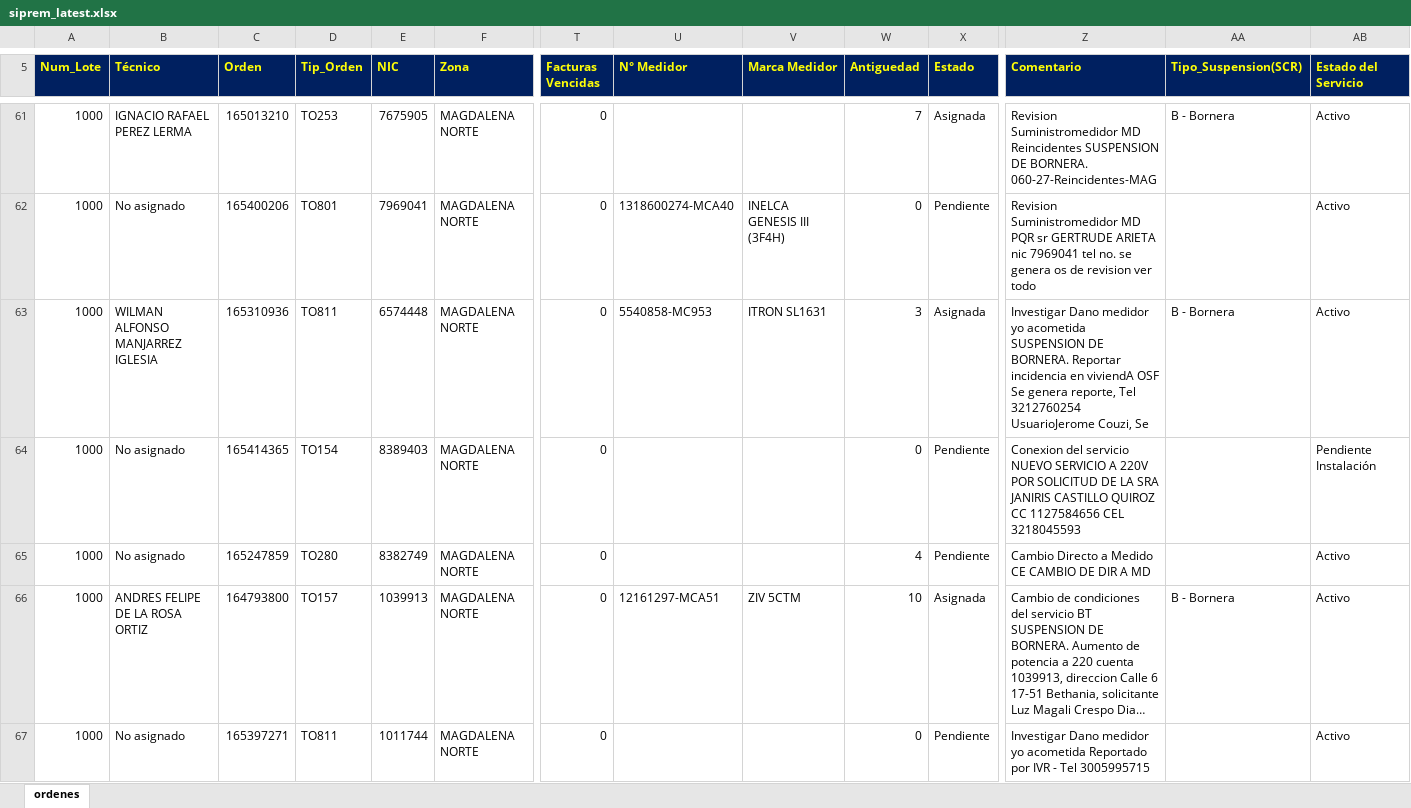
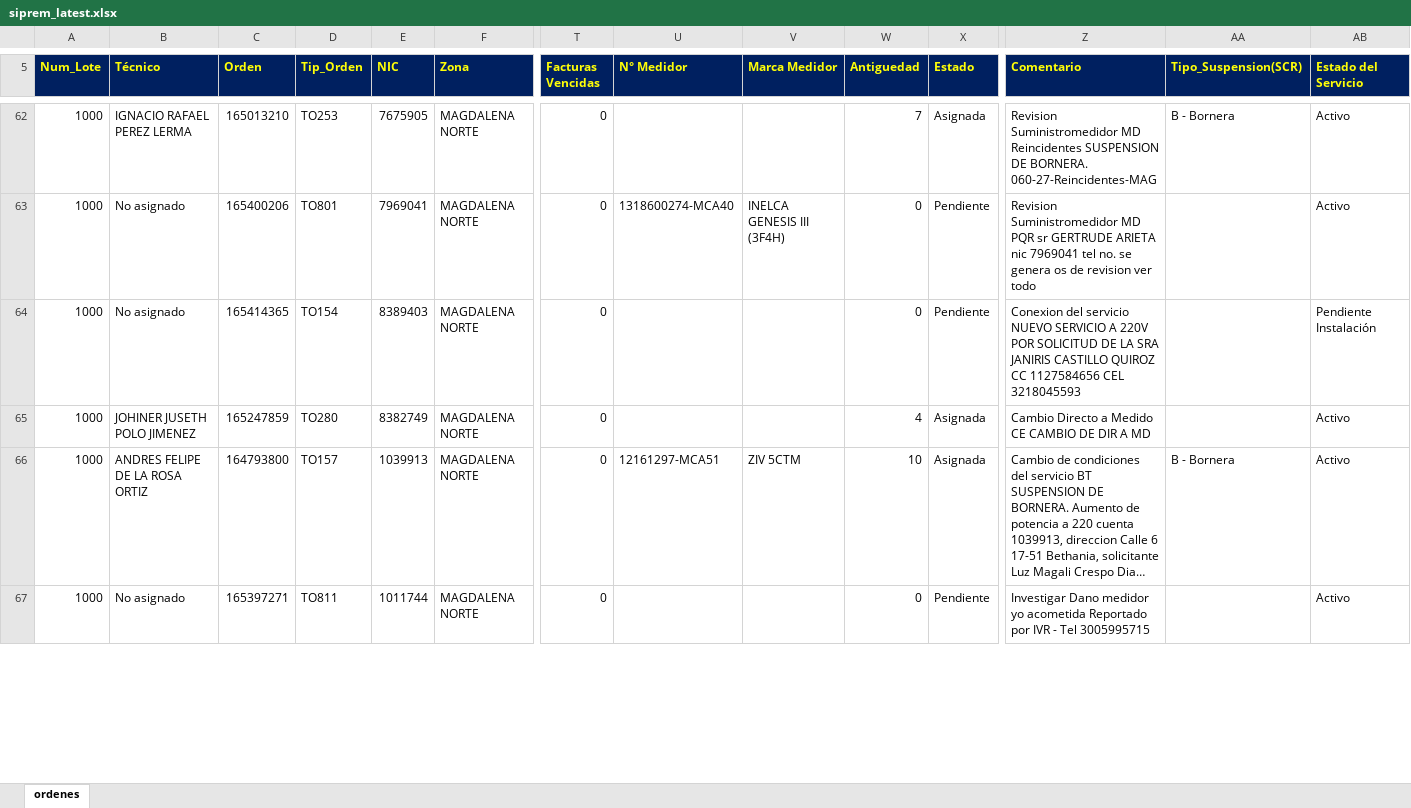
Before and after one commit to vikano27-debug/Dashboard_ING_VOA, an Excel workbook: siprem_latest.xlsx, sheet ordenes, drawn as a sheet; only a part is shown, gaps mark what is left out; long unchanged cells end in …; values as stored, in another font and other column widths than the file's, no borders; removed rows and columns are numbered as before the commit, all else as after; rows hold the shown columns only; the diff covers the shown part only; the diff names each change by its address in the sheet, - before the commit and + after, or states it on an @@ line.

Commit message:
Actualizacion automatica SIPREM y Casuistica

```diff
--- a/siprem_latest.xlsx (sheet ordenes)
+++ b/siprem_latest.xlsx (sheet ordenes)
-row 63: 1000 | WILMAN ALFONSO MANJARREZ IGLESIA | 165310936 | TO811 | 6574448 | MAGDALENA NORTE | 0 | 5540858-MC953 | ITRON SL1631 | 3 | Asignada | Investigar Dano medidor yo acometida SUSPENSION DE BORNERA. Reportar incidencia en viviendA OSF Se genera reporte, Tel 3212760254 UsuarioJerome Couzi, Se | B - Bornera | Activo
-B65 (Técnico): No asignado
+B65 (Técnico): JOHINER JUSETH POLO JIMENEZ
-X65 (Estado): Pendiente
+X65 (Estado): Asignada
```
Also changed, not shown: 4 added rows, 6 removed rows and 23 edited cells elsewhere in this sheet.
